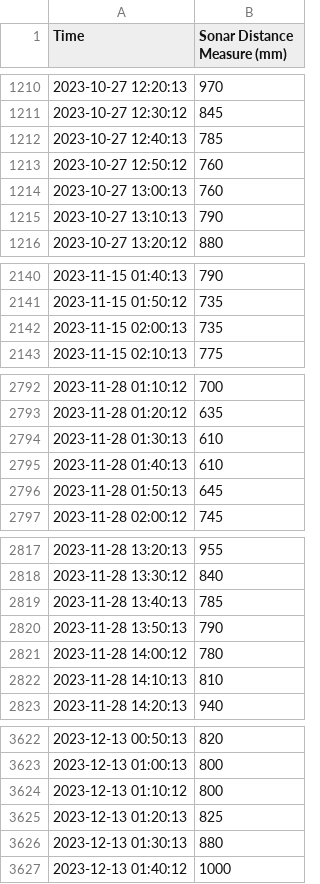
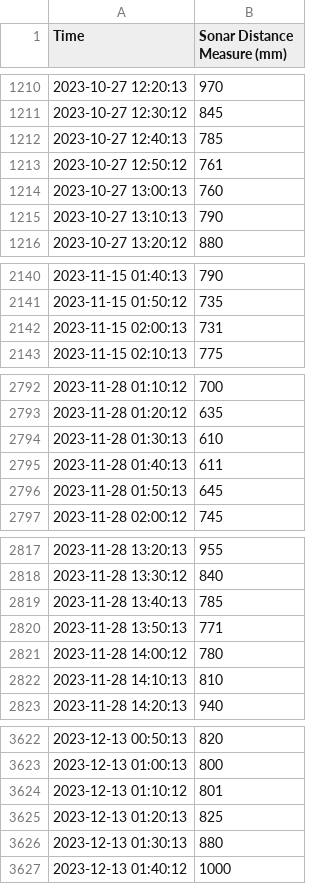
Before and after one commit to djdunc/housemill, a CSV file: data/Maxbotix-Sonar-height-data-2023_10-2024-09.csv, drawn as a sheet; only a part is shown, gaps mark what is left out; the diff covers the shown part only.

```diff
--- a/data/Maxbotix-Sonar-height-data-2023_10-2024-09.csv
+++ b/data/Maxbotix-Sonar-height-data-2023_10-2024-09.csv
@@ -1212,3 +1212,3 @@
 2023-10-27 12:40:13,785
-2023-10-27 12:50:12,760
+2023-10-27 12:50:12,761
 2023-10-27 13:00:13,760
@@ -2141,3 +2141,3 @@
 2023-11-15 01:50:12,735
-2023-11-15 02:00:13,735
+2023-11-15 02:00:13,731
 2023-11-15 02:10:13,775
@@ -2794,3 +2794,3 @@
 2023-11-28 01:30:13,610
-2023-11-28 01:40:13,610
+2023-11-28 01:40:13,611
 2023-11-28 01:50:13,645
@@ -2819,3 +2819,3 @@
 2023-11-28 13:40:13,785
-2023-11-28 13:50:13,790
+2023-11-28 13:50:13,771
 2023-11-28 14:00:12,780
@@ -3623,3 +3623,3 @@
 2023-12-13 01:00:13,800
-2023-12-13 01:10:12,800
+2023-12-13 01:10:12,801
 2023-12-13 01:20:13,825
```
Also changed, not shown: 25 edited cells elsewhere in this file, data/high-tide-durations.csv, data/high-tides.csv, 14 other files.
